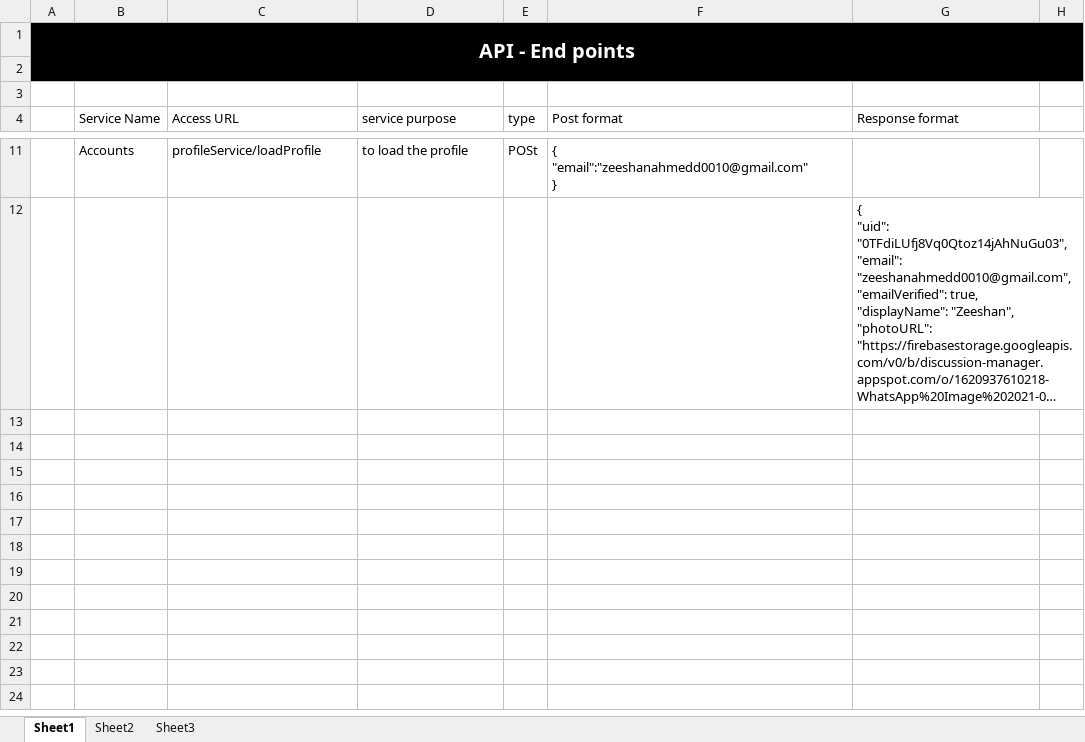
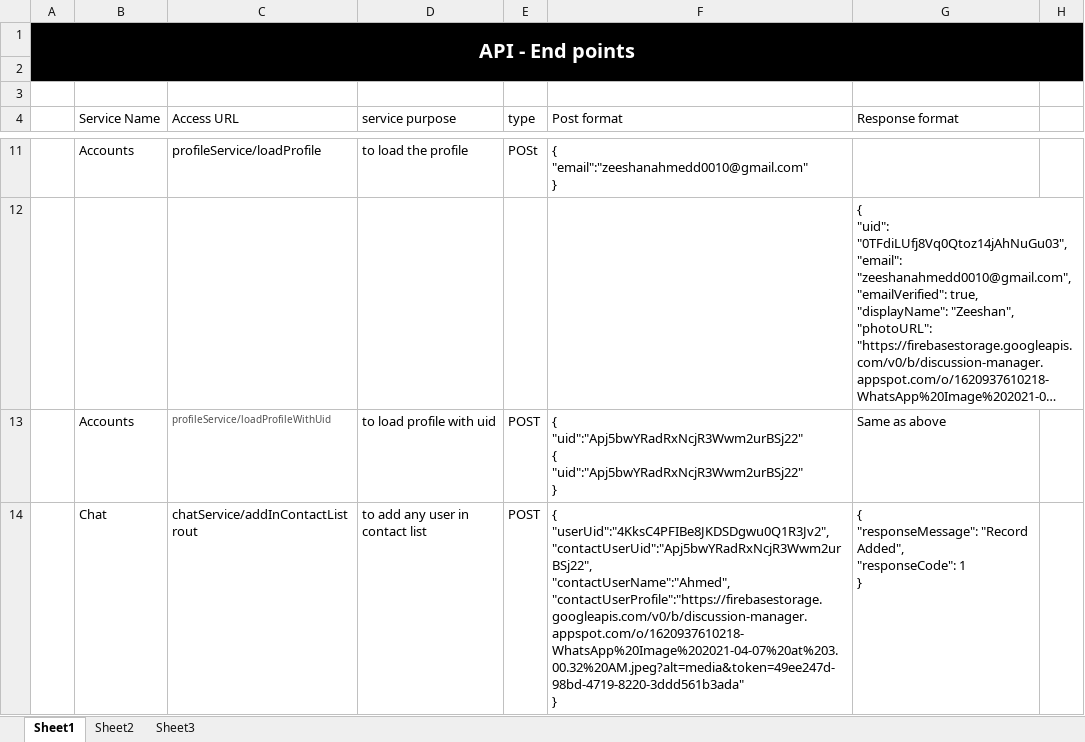
Before and after one commit to ZeeWING-Projects/Discussion-Manager, an Excel workbook: API-End-Points/api-end-points.xlsx, sheet Sheet1, drawn as a sheet; only a part is shown, gaps mark what is left out; long unchanged cells end in …; values as stored, in another font and other column widths than the file's, no borders; ↵ is a line break in a cell; the diff covers the shown part only; the diff names each change by its address in the sheet, - before the commit and + after, or states it on an @@ line.

Commit message:
Updated the Xcel file

```diff
--- a/API-End-Points/api-end-points.xlsx (sheet Sheet1)
+++ b/API-End-Points/api-end-points.xlsx (sheet Sheet1)
+row 13:  | Accounts | profileService/loadProfileWithUid | to load profile with uid | POST | { ↵ "uid":"Apj5bwYRadRxNcjR3Wwm2urBSj22" ↵ { ↵ "uid":"Apj5bwYRadRxNcjR3Wwm2urBSj22" ↵ } | Same as above
+row 14:  | Chat | chatService/addInContactListrout | to add any user in contact list | POST | { ↵ "userUid":"4KksC4PFIBe8JKDSDgwu0Q1R3Jv2", ↵ "contactUserUid":"Apj5bwYRadRxNcjR3Wwm2urBSj22", ↵ "contactUserName":"Ahmed", ↵ "contactUserProfile":"https://firebasestorage.googleapis.com/v0/b/discussion-manager.appspot.com/o/1620937610218-WhatsApp%20Image%202021-04-07%20at%203.00.32%20AM.jpeg?alt=media&token=49ee247d-98bd-4719-8220-3ddd561b3ada" ↵ } | { ↵ "responseMessage": "Record Added", ↵ "responseCode": 1 ↵ }
```
Also changed, not shown: 3 added rows elsewhere in this sheet.
